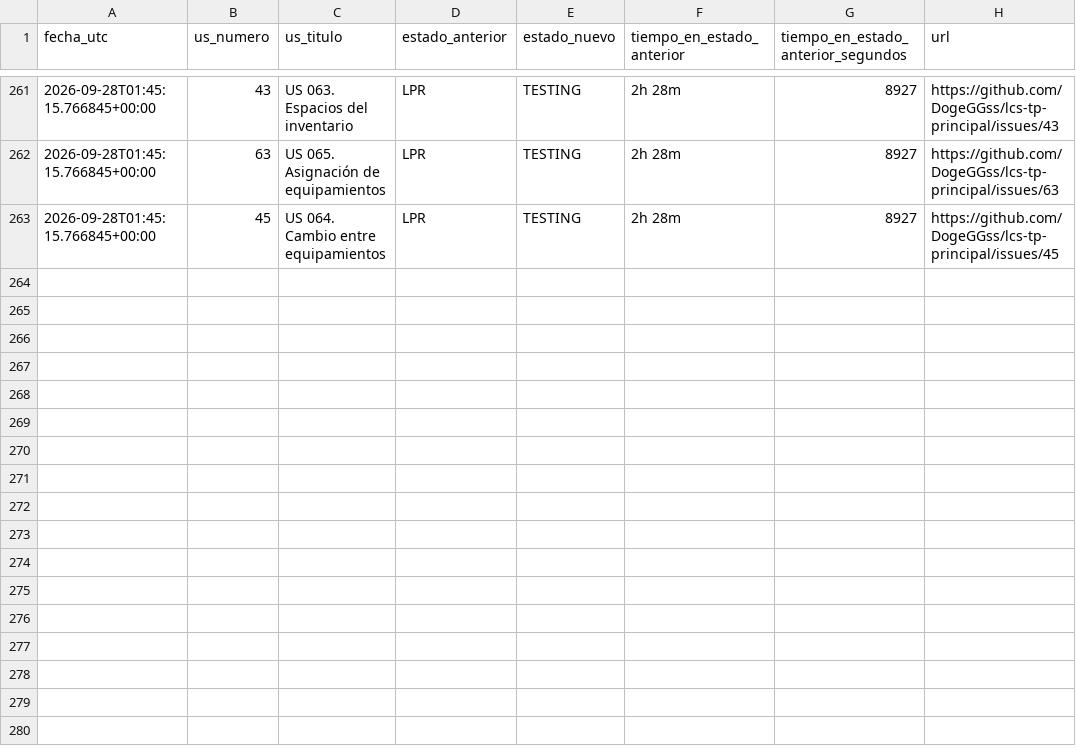
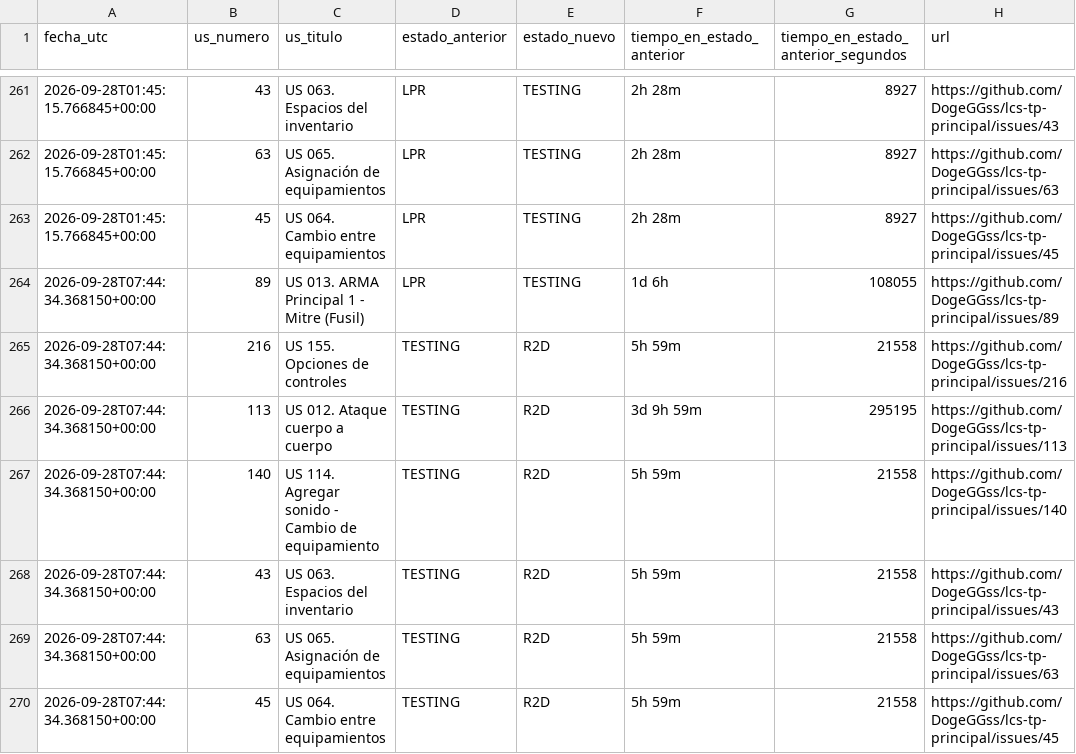
Before and after one commit to DogeGGss/lcs-tp-principal, a CSV file: .github/project_status_log.csv, drawn as a sheet; only a part is shown, gaps mark what is left out.

```diff
--- a/.github/project_status_log.csv
+++ b/.github/project_status_log.csv
@@ -263 +263,8 @@ fecha_utc,us_numero,us_titulo,estado_anterior,estado_nuevo,tiempo_en_estado_ante
 2026-09-28T01:45:15.766845+00:00,45,US 064. Cambio entre equipamientos,LPR,TESTING,2h 28m,8927,https://github.com/DogeGGss/lcs-tp-principal/issues/45
+2026-09-28T07:44:34.368150+00:00,89,US 013. ARMA Principal 1 - Mitre (Fusil),LPR,TESTING,1d 6h,108055,https://github.com/DogeGGss/lcs-tp-principal/issues/89
+2026-09-28T07:44:34.368150+00:00,216,US 155. Opciones de controles,TESTING,R2D,5h 59m,21558,https://github.com/DogeGGss/lcs-tp-principal/issues/216
+2026-09-28T07:44:34.368150+00:00,113,US 012. Ataque cuerpo a cuerpo,TESTING,R2D,3d 9h 59m,295195,https://github.com/DogeGGss/lcs-tp-principal/issues/113
+2026-09-28T07:44:34.368150+00:00,140,US 114. Agregar sonido - Cambio de equipamiento,TESTING,R2D,5h 59m,21558,https://github.com/DogeGGss/lcs-tp-principal/issues/140
+2026-09-28T07:44:34.368150+00:00,43,US 063. Espacios del inventario,TESTING,R2D,5h 59m,21558,https://github.com/DogeGGss/lcs-tp-principal/issues/43
+2026-09-28T07:44:34.368150+00:00,63,US 065. Asignación de equipamientos,TESTING,R2D,5h 59m,21558,https://github.com/DogeGGss/lcs-tp-principal/issues/63
+2026-09-28T07:44:34.368150+00:00,45,US 064. Cambio entre equipamientos,TESTING,R2D,5h 59m,21558,https://github.com/DogeGGss/lcs-tp-principal/issues/45
```
Also changed, not shown: 1 other file.
